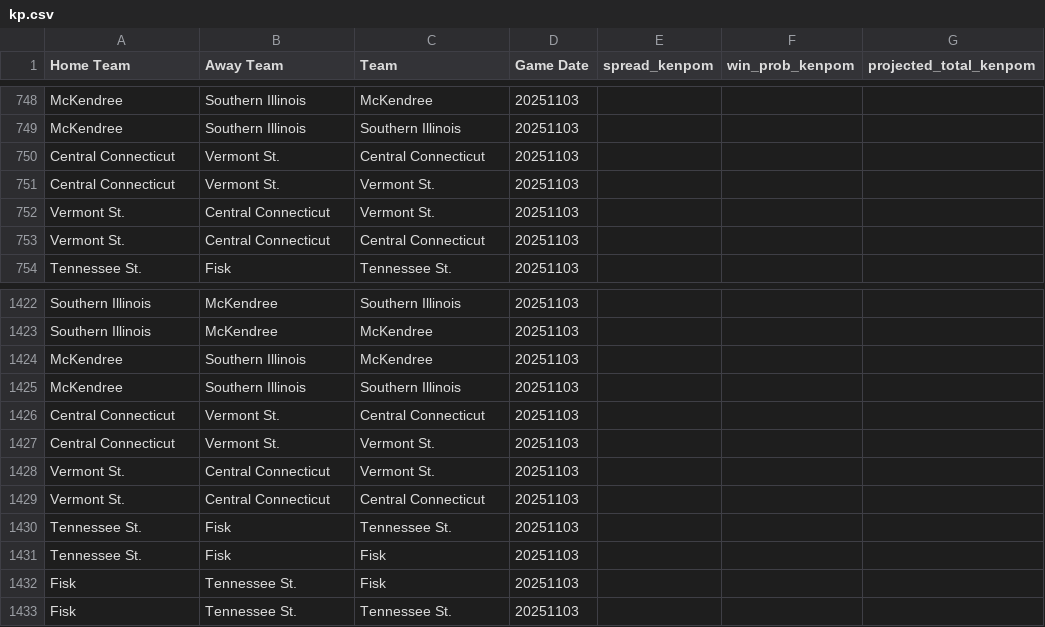
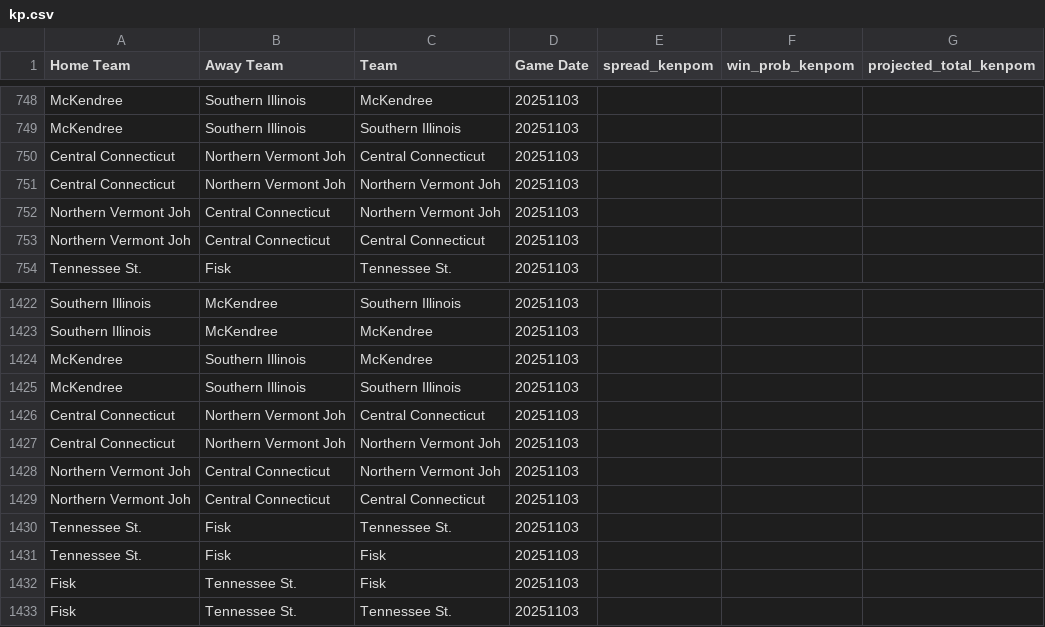
Before and after one commit to trashduty/cbb, a CSV file: data/kp.csv, drawn as a sheet; only a part is shown, gaps mark what is left out.

```diff
--- a/data/kp.csv
+++ b/data/kp.csv
@@ -749,6 +749,6 @@ McKendree,Southern Illinois,McKendree,20251103,,,
 McKendree,Southern Illinois,Southern Illinois,20251103,,,
-Central Connecticut,Vermont St.,Central Connecticut,20251103,,,
-Central Connecticut,Vermont St.,Vermont St.,20251103,,,
-Vermont St.,Central Connecticut,Vermont St.,20251103,,,
-Vermont St.,Central Connecticut,Central Connecticut,20251103,,,
+Central Connecticut,Northern Vermont   Joh,Central Connecticut,20251103,,,
+Central Connecticut,Northern Vermont   Joh,Northern Vermont   Joh,20251103,,,
+Northern Vermont   Joh,Central Connecticut,Northern Vermont   Joh,20251103,,,
+Northern Vermont   Joh,Central Connecticut,Central Connecticut,20251103,,,
 Tennessee St.,Fisk,Tennessee St.,20251103,,,
@@ -1425,6 +1425,6 @@ McKendree,Southern Illinois,McKendree,20251103,,,
 McKendree,Southern Illinois,Southern Illinois,20251103,,,
-Central Connecticut,Vermont St.,Central Connecticut,20251103,,,
-Central Connecticut,Vermont St.,Vermont St.,20251103,,,
-Vermont St.,Central Connecticut,Vermont St.,20251103,,,
-Vermont St.,Central Connecticut,Central Connecticut,20251103,,,
+Central Connecticut,Northern Vermont   Joh,Central Connecticut,20251103,,,
+Central Connecticut,Northern Vermont   Joh,Northern Vermont   Joh,20251103,,,
+Northern Vermont   Joh,Central Connecticut,Northern Vermont   Joh,20251103,,,
+Northern Vermont   Joh,Central Connecticut,Central Connecticut,20251103,,,
 Tennessee St.,Fisk,Tennessee St.,20251103,,,
```
Also changed, not shown: data/combined_data.csv, data/hasla_mapped.csv, 14 other files.
